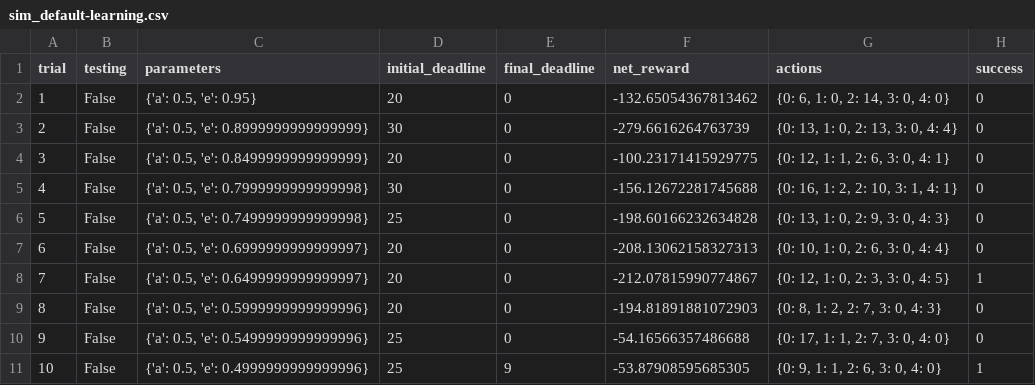
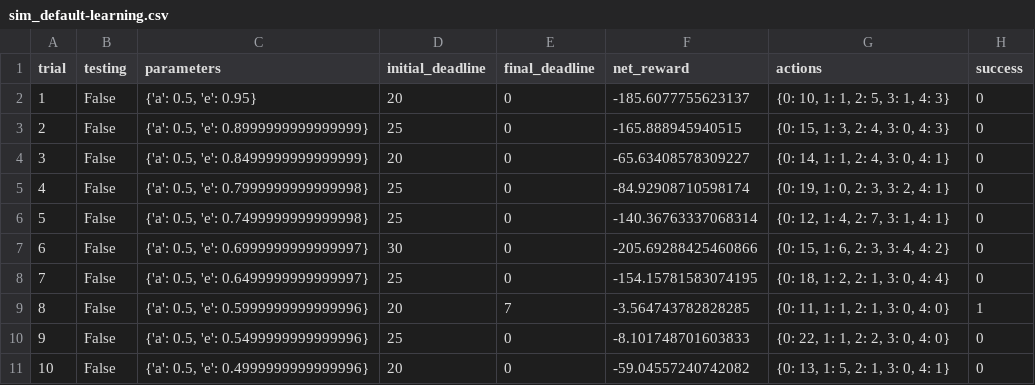
Before and after one commit to udacity/machine-learning, a CSV file: projects/smartcab/logs/sim_default-learning.csv, drawn as a sheet; only a part is shown; the diff covers the shown part only.

```diff
--- a/projects/smartcab/logs/sim_default-learning.csv
+++ b/projects/smartcab/logs/sim_default-learning.csv
@@ -1,11 +1,11 @@
 trial,testing,parameters,initial_deadline,final_deadline,net_reward,actions,success
-1,False,"{'a': 0.5, 'e': 0.95}",20,0,-132.65054367813462,"{0: 6, 1: 0, 2: 14, 3: 0, 4: 0}",0
-2,False,"{'a': 0.5, 'e': 0.8999999999999999}",30,0,-279.6616264763739,"{0: 13, 1: 0, 2: 13, 3: 0, 4: 4}",0
-3,False,"{'a': 0.5, 'e': 0.8499999999999999}",20,0,-100.23171415929775,"{0: 12, 1: 1, 2: 6, 3: 0, 4: 1}",0
-4,False,"{'a': 0.5, 'e': 0.7999999999999998}",30,0,-156.12672281745688,"{0: 16, 1: 2, 2: 10, 3: 1, 4: 1}",0
-5,False,"{'a': 0.5, 'e': 0.7499999999999998}",25,0,-198.60166232634828,"{0: 13, 1: 0, 2: 9, 3: 0, 4: 3}",0
-6,False,"{'a': 0.5, 'e': 0.6999999999999997}",20,0,-208.13062158327313,"{0: 10, 1: 0, 2: 6, 3: 0, 4: 4}",0
-7,False,"{'a': 0.5, 'e': 0.6499999999999997}",20,0,-212.07815990774867,"{0: 12, 1: 0, 2: 3, 3: 0, 4: 5}",1
-8,False,"{'a': 0.5, 'e': 0.5999999999999996}",20,0,-194.81891881072903,"{0: 8, 1: 2, 2: 7, 3: 0, 4: 3}",0
-9,False,"{'a': 0.5, 'e': 0.5499999999999996}",25,0,-54.16566357486688,"{0: 17, 1: 1, 2: 7, 3: 0, 4: 0}",0
-10,False,"{'a': 0.5, 'e': 0.4999999999999996}",25,9,-53.87908595685305,"{0: 9, 1: 1, 2: 6, 3: 0, 4: 0}",1
+1,False,"{'a': 0.5, 'e': 0.95}",20,0,-185.6077755623137,"{0: 10, 1: 1, 2: 5, 3: 1, 4: 3}",0
+2,False,"{'a': 0.5, 'e': 0.8999999999999999}",25,0,-165.888945940515,"{0: 15, 1: 3, 2: 4, 3: 0, 4: 3}",0
+3,False,"{'a': 0.5, 'e': 0.8499999999999999}",20,0,-65.63408578309227,"{0: 14, 1: 1, 2: 4, 3: 0, 4: 1}",0
+4,False,"{'a': 0.5, 'e': 0.7999999999999998}",25,0,-84.92908710598174,"{0: 19, 1: 0, 2: 3, 3: 2, 4: 1}",0
+5,False,"{'a': 0.5, 'e': 0.7499999999999998}",25,0,-140.36763337068314,"{0: 12, 1: 4, 2: 7, 3: 1, 4: 1}",0
+6,False,"{'a': 0.5, 'e': 0.6999999999999997}",30,0,-205.69288425460866,"{0: 15, 1: 6, 2: 3, 3: 4, 4: 2}",0
+7,False,"{'a': 0.5, 'e': 0.6499999999999997}",25,0,-154.15781583074195,"{0: 18, 1: 2, 2: 1, 3: 0, 4: 4}",0
+8,False,"{'a': 0.5, 'e': 0.5999999999999996}",20,7,-3.564743782828285,"{0: 11, 1: 1, 2: 1, 3: 0, 4: 0}",1
+9,False,"{'a': 0.5, 'e': 0.5499999999999996}",25,0,-8.101748701603833,"{0: 22, 1: 1, 2: 2, 3: 0, 4: 0}",0
+10,False,"{'a': 0.5, 'e': 0.4999999999999996}",20,0,-59.04557240742082,"{0: 13, 1: 5, 2: 1, 3: 0, 4: 1}",0
```
Also changed, not shown: 80 edited cells elsewhere in this file, 3 other files.
